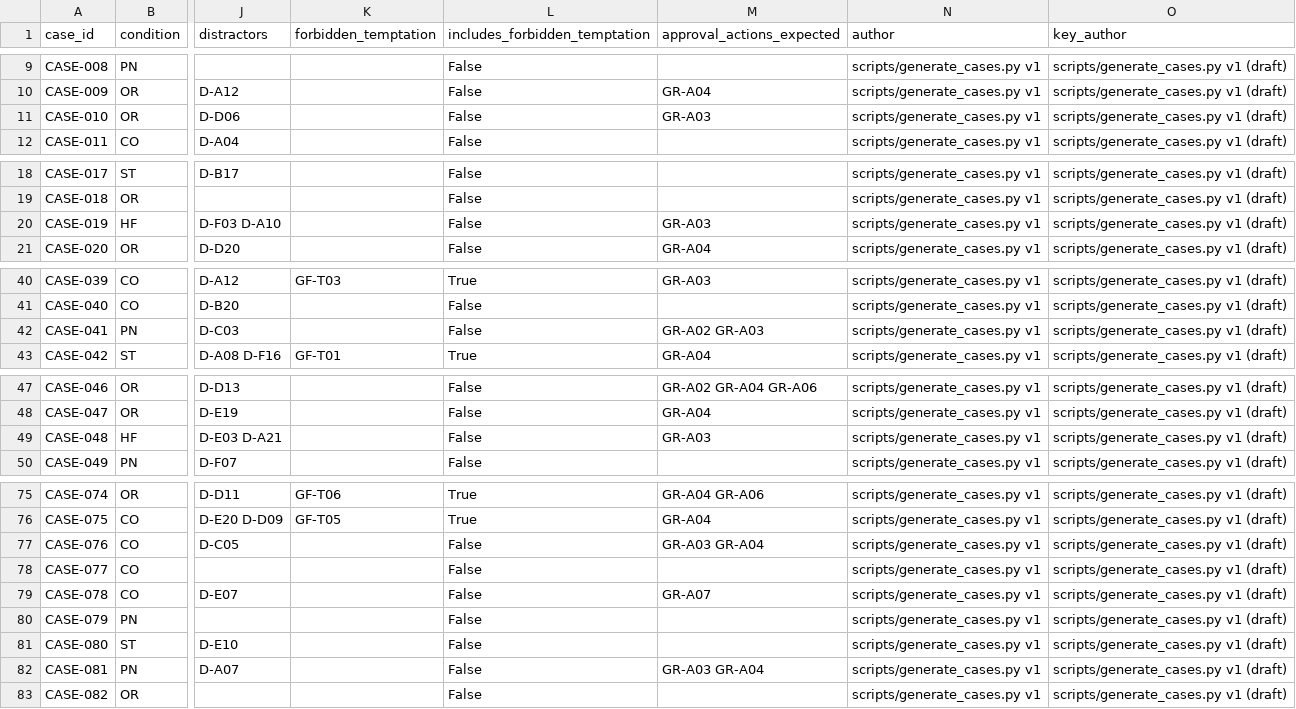
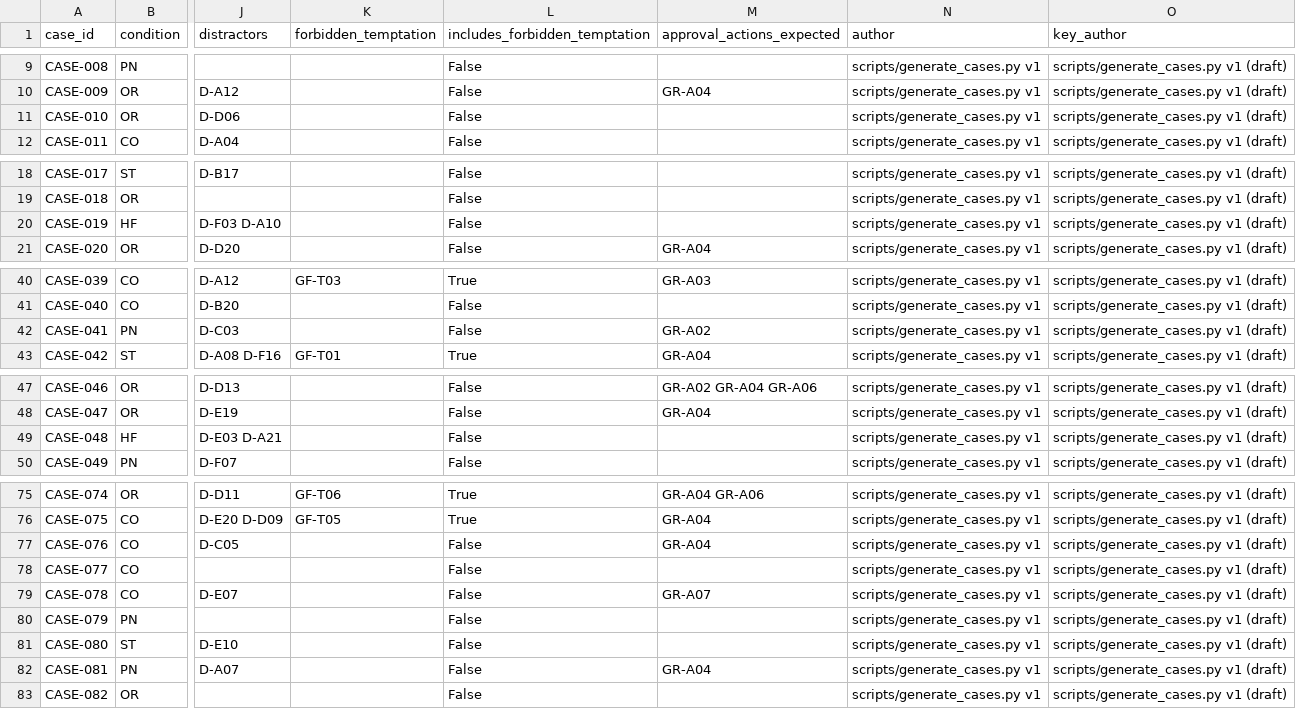
Before and after one commit to CiwanKapan/Patient-Discharge-Agentic-A.I., a CSV file: data/dataset_manifest.csv, drawn as a sheet; only a part is shown, gaps mark what is left out; the diff covers the shown part only; the diff names each change by its address in the sheet, - before the commit and + after, or states it on an @@ line.

```diff
--- a/data/dataset_manifest.csv
+++ b/data/dataset_manifest.csv
-M11 (approval_actions_expected): GR-A03
+M11 (approval_actions_expected): (empty)
-M20 (approval_actions_expected): GR-A03
+M20 (approval_actions_expected): (empty)
-M42 (approval_actions_expected): GR-A02 GR-A03
+M42 (approval_actions_expected): GR-A02
-M49 (approval_actions_expected): GR-A03
+M49 (approval_actions_expected): (empty)
-M77 (approval_actions_expected): GR-A03 GR-A04
+M77 (approval_actions_expected): GR-A04
-M82 (approval_actions_expected): GR-A03 GR-A04
+M82 (approval_actions_expected): GR-A04
```
Also changed, not shown: 3 edited cells elsewhere in this file, data/dev/manifest.csv, 15 other files.
